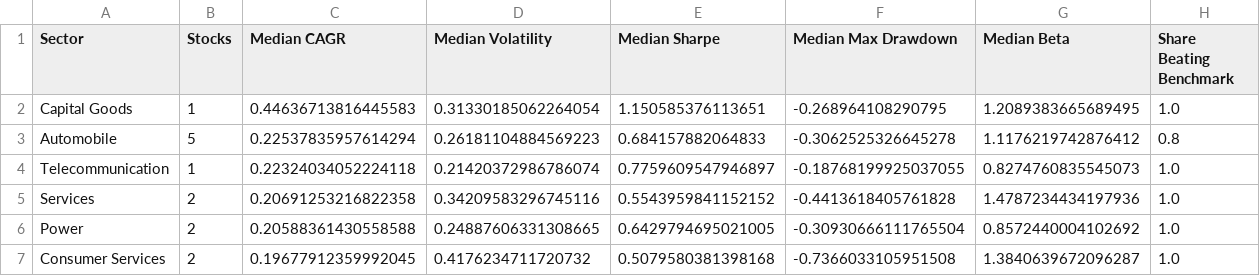
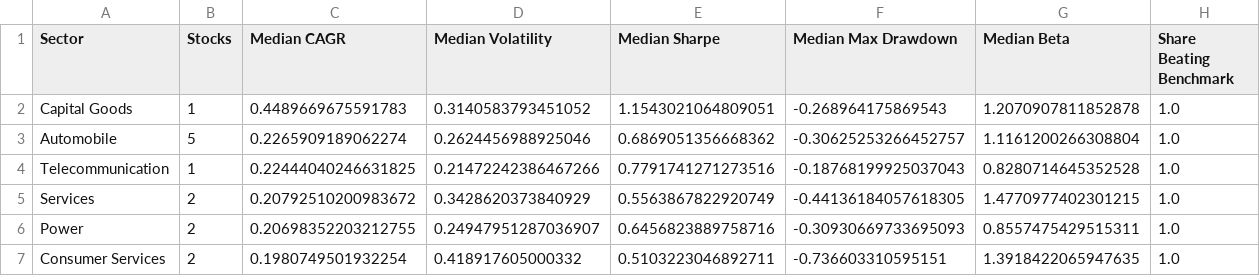
Before and after one commit to Harnoor001/stock-market-trend-analysis, a CSV file: data/processed/sector_summary.csv, drawn as a sheet; only a part is shown; the diff covers the shown part only.

```diff
--- a/data/processed/sector_summary.csv
+++ b/data/processed/sector_summary.csv
@@ -1,7 +1,7 @@
 Sector,Stocks,Median CAGR,Median Volatility,Median Sharpe,Median Max Drawdown,Median Beta,Share Beating Benchmark
-Capital Goods,1,0.44636713816445583,0.31330185062264054,1.150585376113651,-0.268964108290795,1.2089383665689495,1.0
-Automobile,5,0.22537835957614294,0.26181104884569223,0.684157882064833,-0.3062525326645278,1.1176219742876412,0.8
-Telecommunication,1,0.22324034052224118,0.21420372986786074,0.7759609547946897,-0.18768199925037055,0.8274760835545073,1.0
-Services,2,0.20691253216822358,0.34209583296745116,0.5543959841152152,-0.4413618405761828,1.4787234434197936,1.0
-Power,2,0.20588361430558588,0.24887606331308665,0.6429794695021005,-0.30930666111765504,0.8572440004102692,1.0
-Consumer Services,2,0.19677912359992045,0.4176234711720732,0.5079580381398168,-0.7366033105951508,1.3840639672096287,1.0
+Capital Goods,1,0.4489669675591783,0.3140583793451052,1.1543021064809051,-0.268964175869543,1.2070907811852878,1.0
+Automobile,5,0.2265909189062274,0.2624456988925046,0.6869051356668362,-0.30625253266452757,1.1161200266308804,1.0
+Telecommunication,1,0.22444040246631825,0.21472242386467266,0.7791741271273516,-0.18768199925037043,0.8280714645352528,1.0
+Services,2,0.20792510200983672,0.3428620373840929,0.5563867822920749,-0.44136184057618305,1.4770977402301215,1.0
+Power,2,0.20698352203212755,0.24947951287036907,0.6456823889758716,-0.30930669733695093,0.8557475429515311,1.0
+Consumer Services,2,0.1980749501932254,0.418917605000332,0.5103223046892711,-0.736603310595151,1.3918422065947635,1.0
```
Also changed, not shown: 44 edited cells elsewhere in this file, data/processed/correlation_matrix.csv, data/processed/correlation_pairs.csv, 9 other files.
